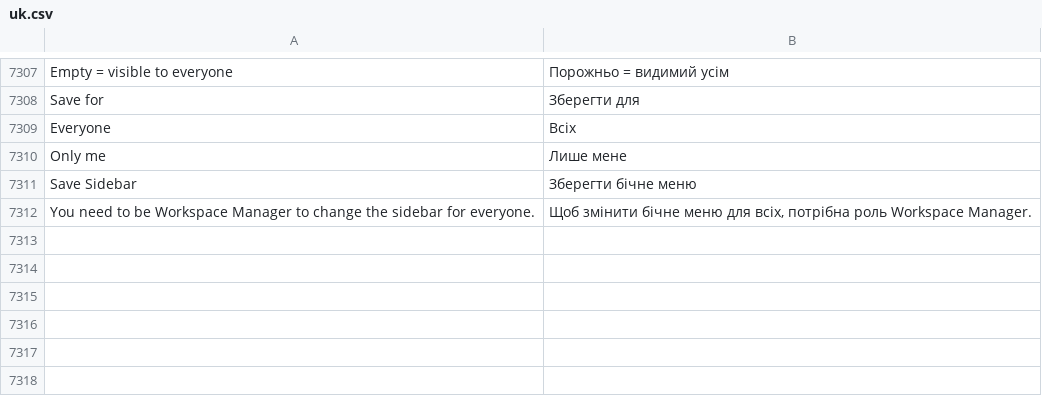
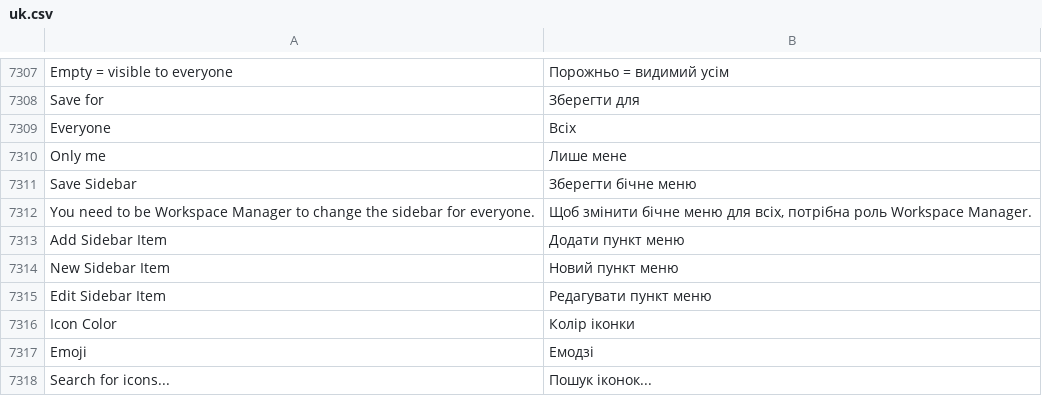
Before and after one commit to egdw-xxxyo/frappe, a CSV file: frappe/translations/uk.csv, drawn as a sheet; only a part is shown, gaps mark what is left out; the diff names each change by its address in the sheet, - before the commit and + after, or states it on an @@ line.

```diff
--- a/frappe/translations/uk.csv
+++ b/frappe/translations/uk.csv
+row 7313: Add Sidebar Item | Додати пункт меню
+row 7314: New Sidebar Item | Новий пункт меню
+row 7315: Edit Sidebar Item | Редагувати пункт меню
+row 7316: Icon Color | Колір іконки
+row 7317: Emoji | Емодзі
+row 7318: Search for icons... | Пошук іконок...
```
Also changed, not shown: 5 other files.
